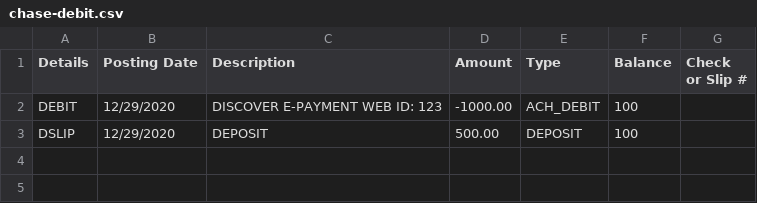
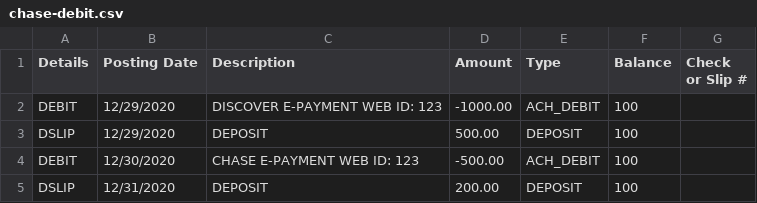
Before and after one commit to ahmednkhan24/node-csv, a CSV file: data/chase-debit.csv, drawn as a sheet.

```diff
--- a/data/chase-debit.csv
+++ b/data/chase-debit.csv
@@ -3 +3,3 @@ DEBIT,12/29/2020,"DISCOVER         E-PAYMENT            WEB ID: 123",-1000.00,AC
 DSLIP,12/29/2020,"DEPOSIT ",500.00,DEPOSIT,100,,
+DEBIT,12/30/2020,"CHASE         E-PAYMENT            WEB ID: 123",-500.00,ACH_DEBIT,100,,
+DSLIP,12/31/2020,"DEPOSIT ",200.00,DEPOSIT,100,,
```
Also changed, not shown: bin/merged.csv, data/pnc-debit.csv, 3 other files.
